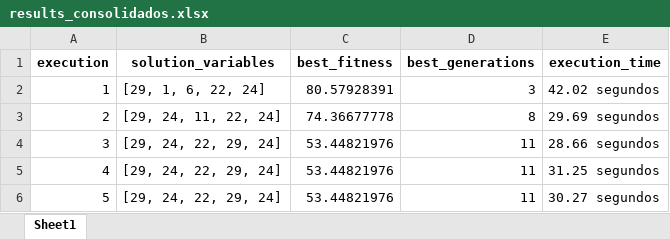
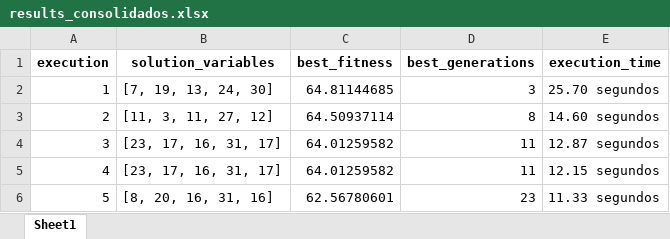
Before and after one commit to PedroVic12/Repopulation-With-Elite-Set, an Excel workbook: src/output/results_consolidados.xlsx, sheet Sheet1, drawn as a sheet; values as stored, in another font and other column widths than the file's, no borders; the diff names each change by its address in the sheet, - before the commit and + after, or states it on an @@ line.

```diff
--- a/src/output/results_consolidados.xlsx (sheet Sheet1)
+++ b/src/output/results_consolidados.xlsx (sheet Sheet1)
-B2 (solution_variables): [29, 1, 6, 22, 24]
+B2 (solution_variables): [7, 19, 13, 24, 30]
-C2 (best_fitness): 80.57928391
+C2 (best_fitness): 64.81144685
-E2 (execution_time): 42.02 segundos
+E2 (execution_time): 25.70 segundos
-B3 (solution_variables): [29, 24, 11, 22, 24]
+B3 (solution_variables): [11, 3, 11, 27, 12]
-C3 (best_fitness): 74.36677778
+C3 (best_fitness): 64.50937114
-E3 (execution_time): 29.69 segundos
+E3 (execution_time): 14.60 segundos
-B4:B5 (solution_variables): [29, 24, 22, 29, 24]
+B4:B5 (solution_variables): [23, 17, 16, 31, 17]
-C4:C5 (best_fitness): 53.44821976
+C4:C5 (best_fitness): 64.01259582
-E4 (execution_time): 28.66 segundos
+E4 (execution_time): 12.87 segundos
-E5 (execution_time): 31.25 segundos
+E5 (execution_time): 12.15 segundos
-B6 (solution_variables): [29, 24, 22, 29, 24]
+B6 (solution_variables): [8, 20, 16, 31, 16]
-C6 (best_fitness): 53.44821976
+C6 (best_fitness): 62.56780601
-D6 (best_generations): 11
+D6 (best_generations): 23
-E6 (execution_time): 30.27 segundos
+E6 (execution_time): 11.33 segundos
```
Also changed, not shown: src/output/pop_final.xlsx, 16 other files.
